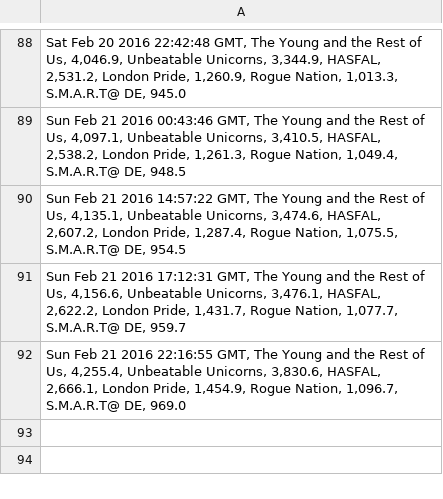
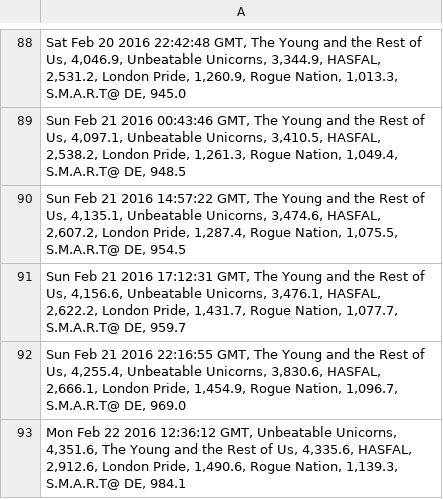
Before and after one commit to brettrowley/brettrowley.github.io, a CSV file: sandbox/wellable/rm-wellable-data.csv, drawn as a sheet; only a part is shown, gaps mark what is left out.

Commit message:
Manually push data

```diff
--- a/sandbox/wellable/rm-wellable-data.csv
+++ b/sandbox/wellable/rm-wellable-data.csv
@@ -92 +92,2 @@ Sun Feb 21 2016 17:12:31 GMT, The Young and the Rest of Us, 4,156.6, Unbeatable
 Sun Feb 21 2016 22:16:55 GMT, The Young and the Rest of Us, 4,255.4, Unbeatable Unicorns, 3,830.6, HASFAL, 2,666.1, London Pride, 1,454.9, Rogue Nation, 1,096.7, S.M.A.R.T@ DE, 969.0;
+Mon Feb 22 2016 12:36:12 GMT, Unbeatable Unicorns, 4,351.6, The Young and the Rest of Us, 4,335.6, HASFAL, 2,912.6, London Pride, 1,490.6, Rogue Nation, 1,139.3, S.M.A.R.T@ DE, 984.1;
```
Also changed, not shown: 2 other files.
